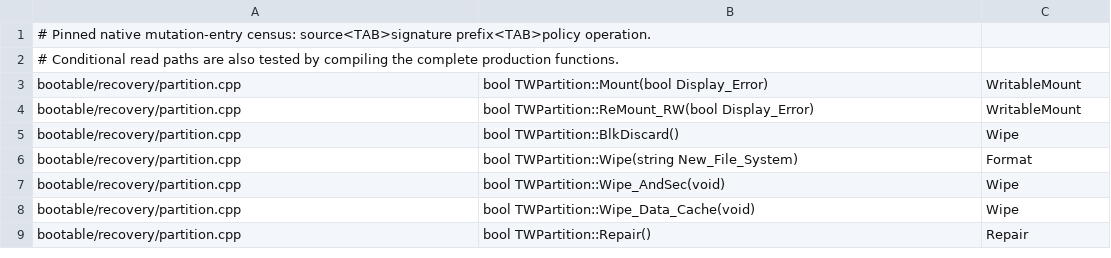
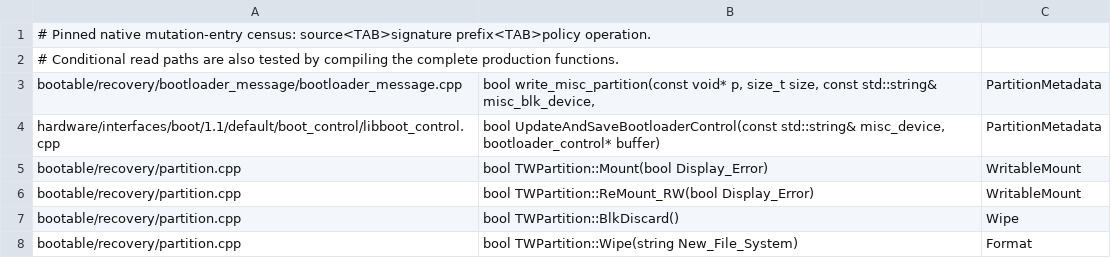
Before and after one commit to MCC45TR/orangefox_device_xiaomi_uke, a TSV file: configs/ure/legacy-write-entry-points.tsv, drawn as a sheet; only a part is shown; the shorter side is filled out with more unchanged rows; the diff names each change by its address in the sheet, - before the commit and + after, or states it on an @@ line.

Commit message:
Protect recovery startup from implicit storage writes
Guard shared misc and boot-control writers before writable open, preserve the dedicated first-stage root, and block automatic OEM storage-update modules in recovery. Stage only the matched USB controller setup and RAM block-label alias, with a narrowly scoped SELinux rule.

Add actual-source host regressions and complete-media VM checks, and document the remaining input, charging and bootloader-return limits. The source and host checks do not establish physical device acceptance.

```diff
--- a/configs/ure/legacy-write-entry-points.tsv
+++ b/configs/ure/legacy-write-entry-points.tsv
+row 3: bootable/recovery/bootloader_message/bootloader_message.cpp | bool write_misc_partition(const void* p, size_t size, const std::string& misc_blk_device, | PartitionMetadata
+row 4: hardware/interfaces/boot/1.1/default/boot_control/libboot_control.cpp | bool UpdateAndSaveBootloaderControl(const std::string& misc_device, bootloader_control* buffer) | PartitionMetadata
```
Also changed, not shown: 52 other files.
